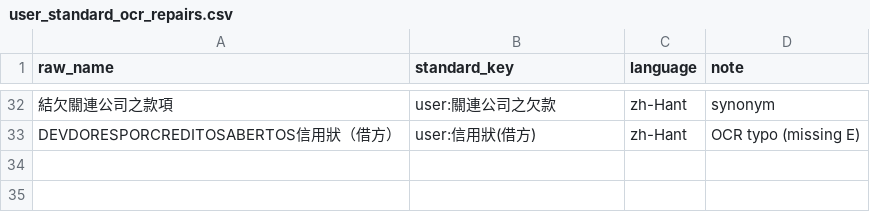
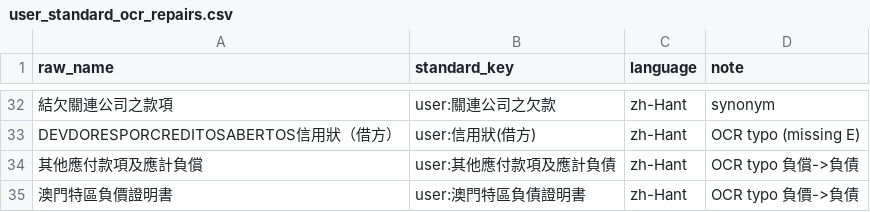
Before and after one commit to mogcai/macau_tb_ocr_prototype, a CSV file: labels/user_standard_ocr_repairs.csv, drawn as a sheet; only a part is shown, gaps mark what is left out; the diff names each change by its address in the sheet, - before the commit and + after, or states it on an @@ line.

```diff
--- a/labels/user_standard_ocr_repairs.csv
+++ b/labels/user_standard_ocr_repairs.csv
+row 34: 其他應付款項及應計負償 | user:其他應付款項及應計負債 | zh-Hant | OCR typo 負償->負債
+row 35: 澳門特區負價證明書 | user:澳門特區負債證明書 | zh-Hant | OCR typo 負價->負債
```
Also changed, not shown: data/user_standard_mapping_report.csv, labels/standard_label_by_user.cleaned.csv, 13 other files.
